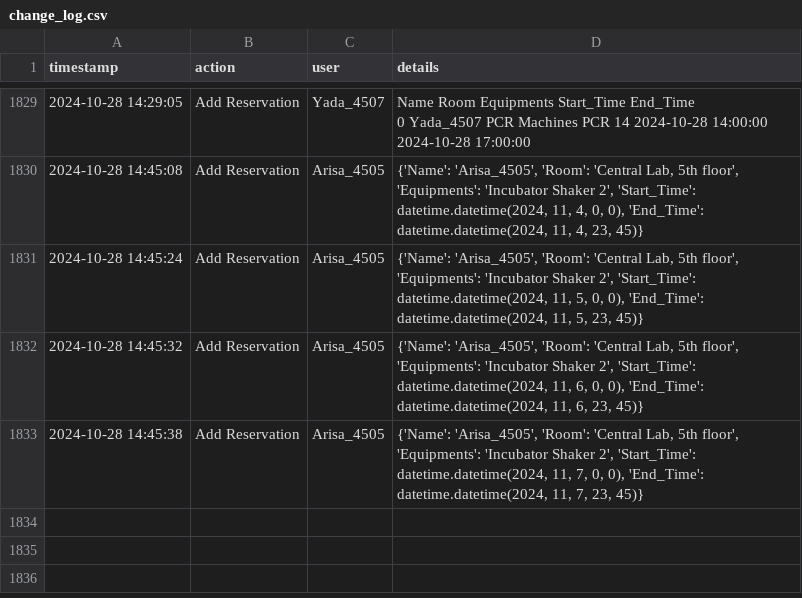
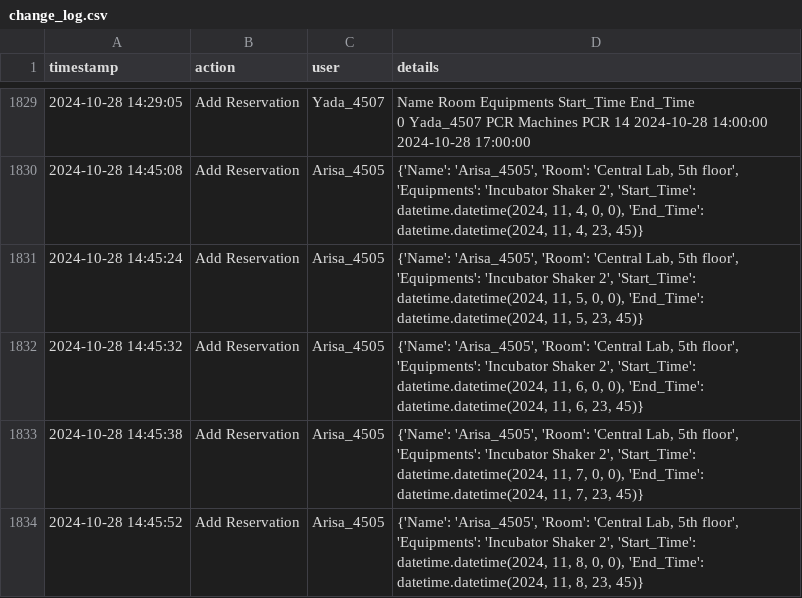
Before and after one commit to dhruv0767/Lab-Equipments_Reservation, a CSV file: change_log.csv, drawn as a sheet; only a part is shown, gaps mark what is left out; the diff names each change by its address in the sheet, - before the commit and + after, or states it on an @@ line.

Commit message:
Update change_log.csv

```diff
--- a/change_log.csv
+++ b/change_log.csv
+row 1834: 2024-10-28 14:45:52 | Add Reservation | Arisa_4505 | {'Name': 'Arisa_4505', 'Room': 'Central Lab, 5th floor', 'Equipments': 'Incubator Shaker 2', 'Start_Time': datetime.datetime(2024, 11, 8, 0, 0), 'End_Time': datetime.datetime(2024, 11, 8, 23, 45)}
```
